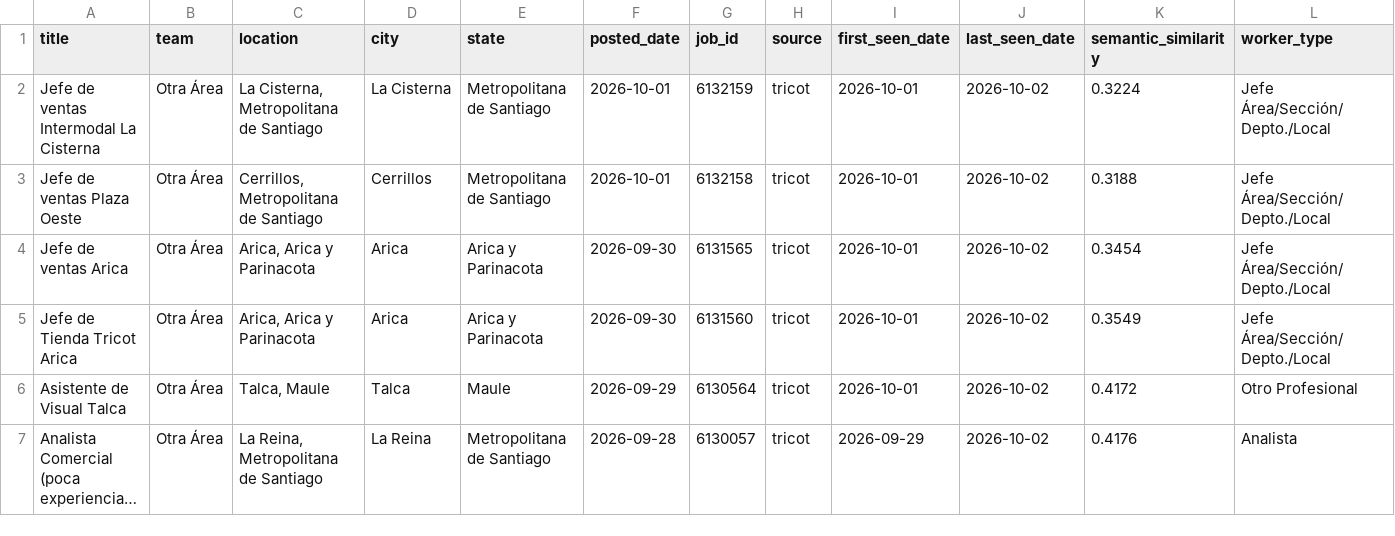
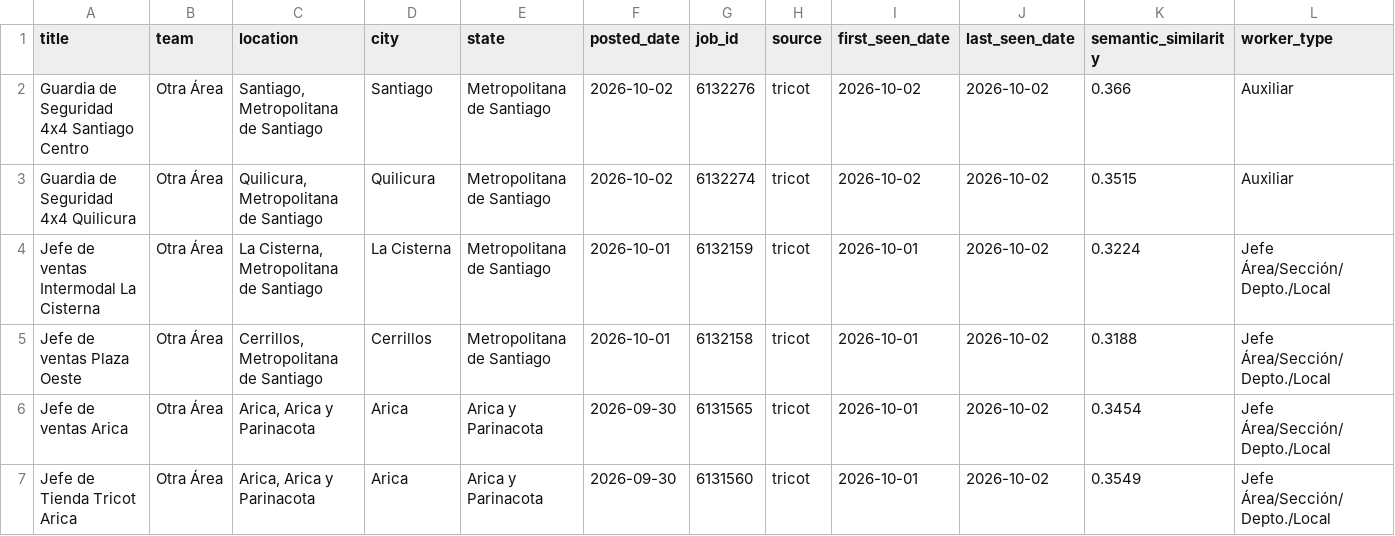
Before and after one commit to BarbaraPFloresRios/JobTrackerChile, a CSV file: data/raw/tricot_jobs.csv, drawn as a sheet; only a part is shown; the shorter side is filled out with more unchanged rows; long unchanged cells end in …; rows hold the shown columns only; the diff covers the shown part only; the diff names each change by its address in the sheet, - before the commit and + after, or states it on an @@ line.

```diff
--- a/data/raw/tricot_jobs.csv
+++ b/data/raw/tricot_jobs.csv
+row 2: Guardia de Seguridad 4x4 Santiago Centro | Otra Área | Santiago, Metropolitana de Santiago | Santiago | Metropolitana de Santiago | 2026-10-02 | 6132276 | tricot | 2026-10-02 | 2026-10-02 | 0.366 | Auxiliar
+row 3: Guardia de Seguridad 4x4 Quilicura | Otra Área | Quilicura, Metropolitana de Santiago | Quilicura | Metropolitana de Santiago | 2026-10-02 | 6132274 | tricot | 2026-10-02 | 2026-10-02 | 0.3515 | Auxiliar
```
Also changed, not shown: 39 edited cells elsewhere in this file, data/raw/abc_jobs.csv, data/raw/carozzi_jobs.csv, 19 other files.
